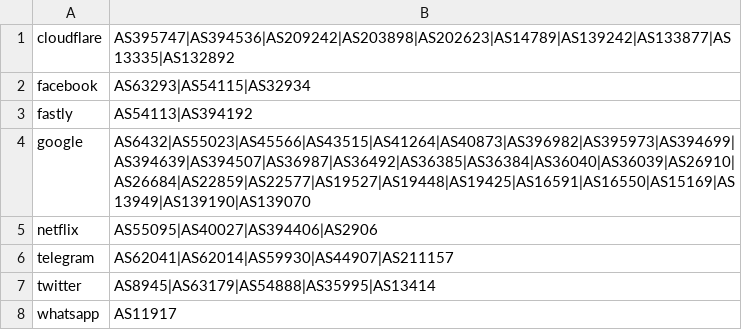
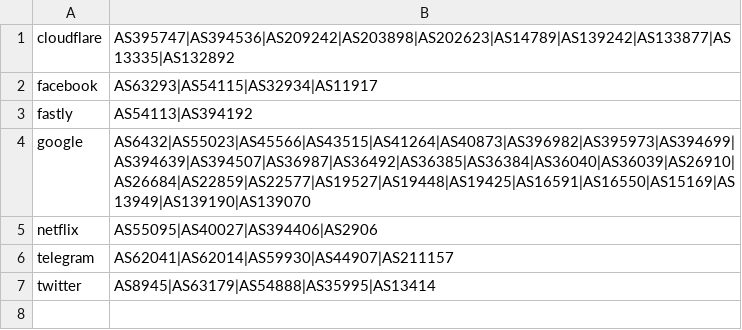
Before and after one commit to paynehusni/geoip, a CSV file: asn.csv, drawn as a sheet.

Commit message:
remove whatsapp asn

```diff
--- a/asn.csv
+++ b/asn.csv
@@ -1,3 +1,3 @@
 cloudflare,AS395747|AS394536|AS209242|AS203898|AS202623|AS14789|AS139242|AS133877|AS13335|AS132892
-facebook,AS63293|AS54115|AS32934
+facebook,AS63293|AS54115|AS32934|AS11917
 fastly,AS54113|AS394192
@@ -7,2 +7 @@ telegram,AS62041|AS62014|AS59930|AS44907|AS211157
 twitter,AS8945|AS63179|AS54888|AS35995|AS13414
-whatsapp,AS11917
```
